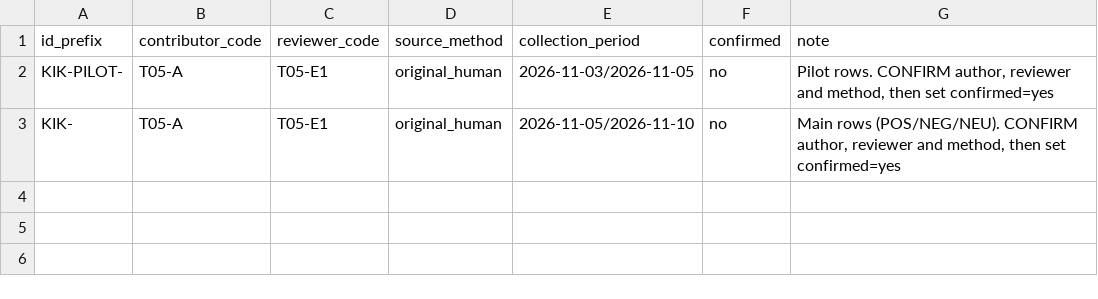
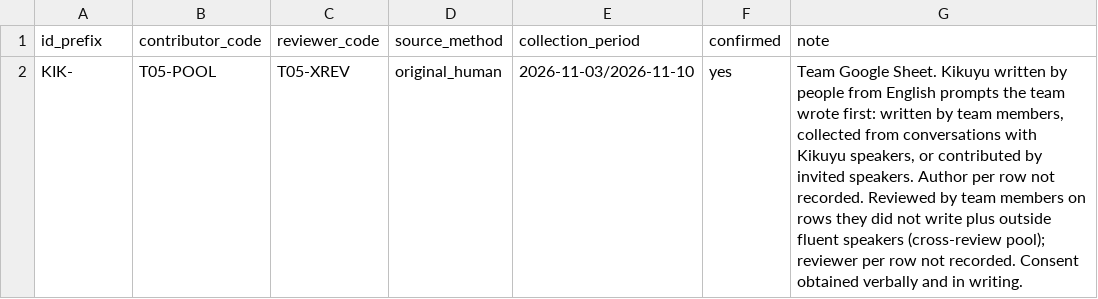
Before and after one commit to Craggy-sense/KikuyuSent, a CSV file: data/provenance_map.csv, drawn as a sheet.

```diff
--- a/data/provenance_map.csv
+++ b/data/provenance_map.csv
@@ -1,3 +1,2 @@
 id_prefix,contributor_code,reviewer_code,source_method,collection_period,confirmed,note
-KIK-PILOT-,T05-A,T05-E1,original_human,2026-11-03/2026-11-05,no,"Pilot rows. CONFIRM author, reviewer and method, then set confirmed=yes"
-KIK-,T05-A,T05-E1,original_human,2026-11-05/2026-11-10,no,"Main rows (POS/NEG/NEU). CONFIRM author, reviewer and method, then set confirmed=yes"
+KIK-,T05-POOL,T05-XREV,original_human,2026-11-03/2026-11-10,yes,"Team Google Sheet. Kikuyu written by people from English prompts the team wrote first: written by team members, collected from conversations with Kikuyu speakers, or contributed by invited speakers. Author per row not recorded. Reviewed by team members on rows they did not write plus outside fluent speakers (cross-review pool); reviewer per row not recorded. Consent obtained verbally and in writing."
```
Also changed, not shown: data/kikuyu_dataset.csv, logs/v1.1_change_log.csv, 24 other files.
